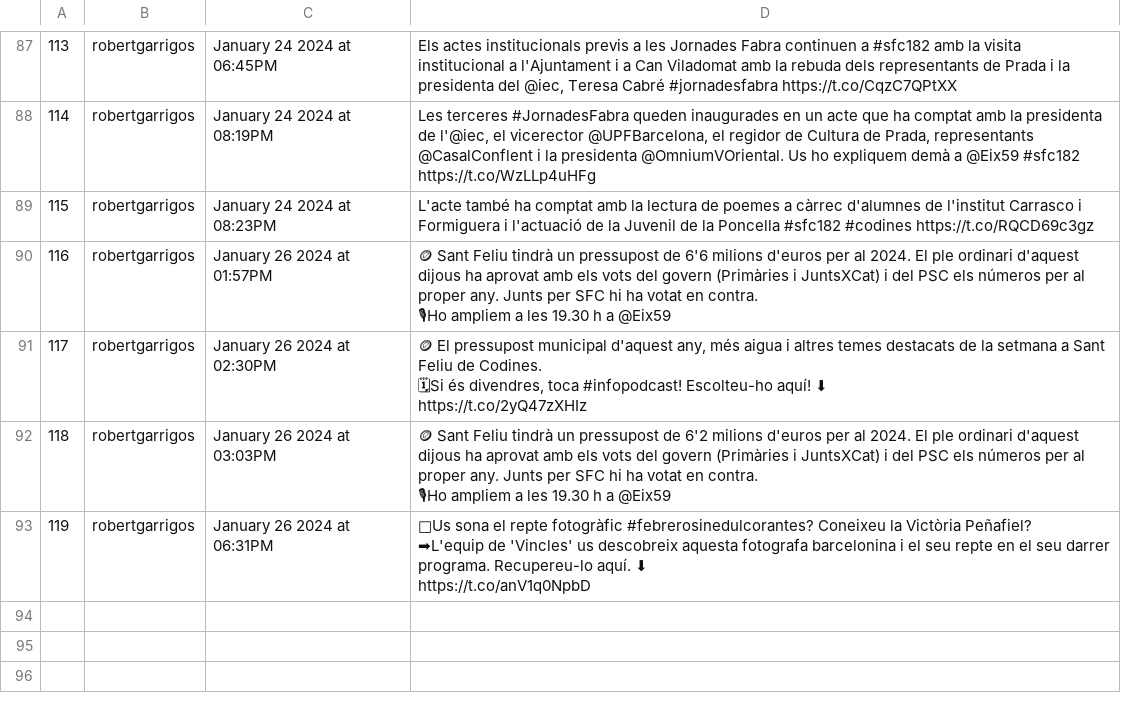
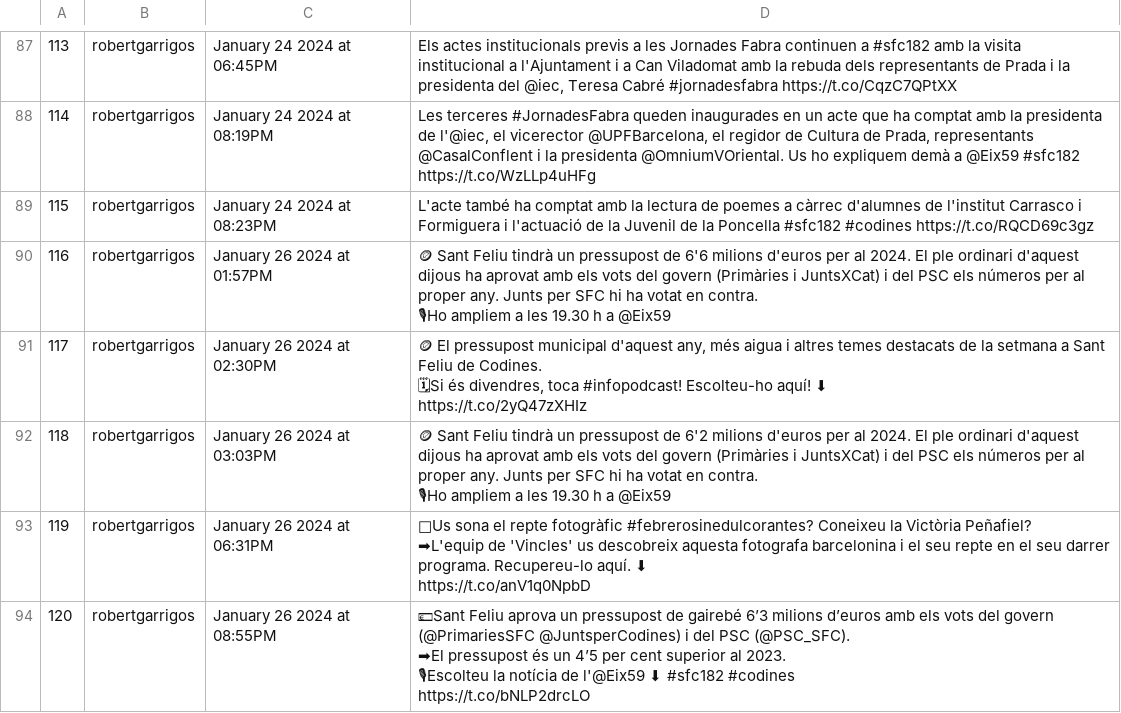
Before and after one commit to Ona-Codinenca/Entrades_twitter, a CSV file: issues.csv, drawn as a sheet; only a part is shown, gaps mark what is left out; ↵ is a line break in a cell; the diff names each change by its address in the sheet, - before the commit and + after, or states it on an @@ line.

```diff
--- a/issues.csv
+++ b/issues.csv
+row 94: 120 | robertgarrigos | January 26 2024 at 08:55PM | 💶Sant Feliu aprova un pressupost de gairebé 6’3 milions d’euros amb els vots del govern (@PrimariesSFC @JuntsperCodines) i del PSC (@PSC_SFC). ↵ ➡El pressupost és un 4’5 per cent superior al 2023. ↵ 🎙Escolteu la notícia de l'@Eix59 ⬇ #sfc182 #codines ↵ https://t.co/bNLP2drcLO
```
